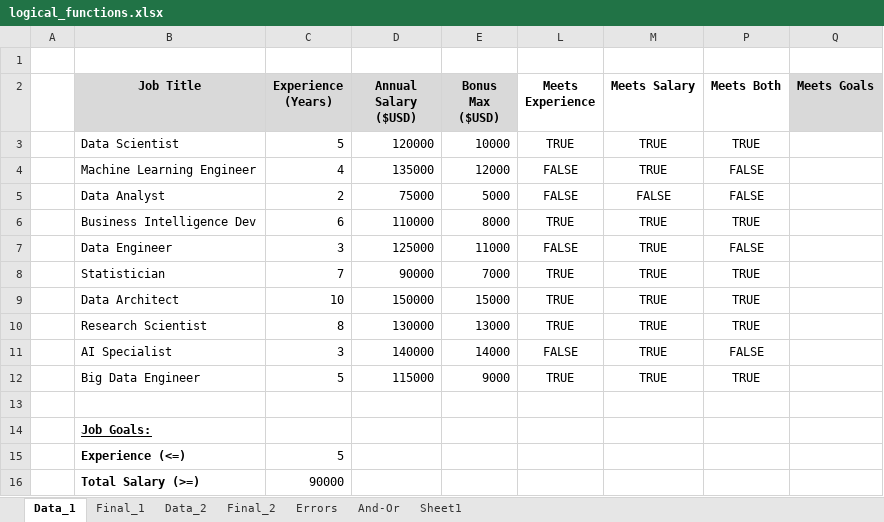
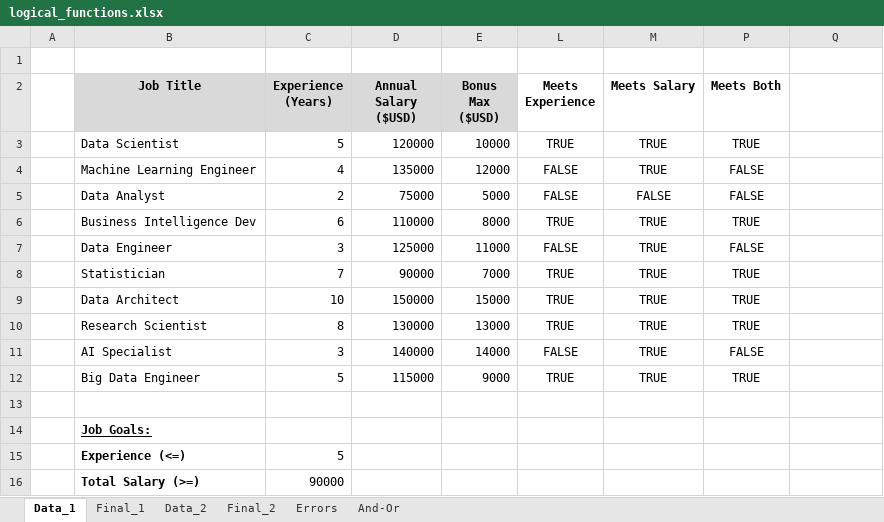
Before and after one commit to w-alkao/excel, an Excel workbook: logical_functions.xlsx, sheet Data_1, drawn as a sheet; values as stored, in another font and other column widths than the file's, no borders; the diff names each change by its address in the sheet, - before the commit and + after, or states it on an @@ line.

```diff
--- a/logical_functions.xlsx (sheet Data_1)
+++ b/logical_functions.xlsx (sheet Data_1)
-sheet tab: Sheet1
-Q2: Meets Goals
+Q2: (empty)
-Q2 fill: #D9D9D9
+Q2 fill: none
```
Also changed, not shown: sheet Final_2, sheet Final_1, sheet Data_2.
